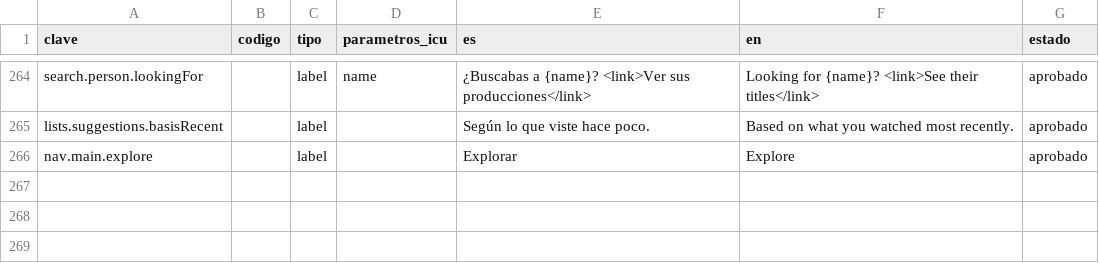
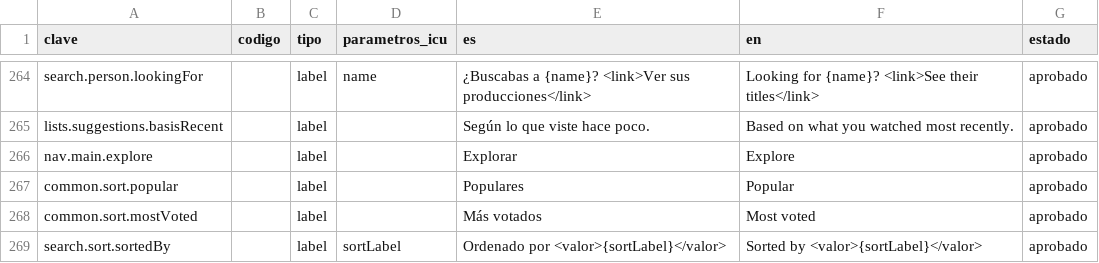
Before and after one commit to MarcosDebona25/FilmAI, a CSV file: traducciones/claves-extra.csv, drawn as a sheet; only a part is shown, gaps mark what is left out.

Commit message:
feat(explore): ordenar los resultados de Explore
Seis órdenes (Popular, Newest, Oldest, Highest rated, Lowest rated y Most
voted), en la URL como `sort=` y en la API como `orden=`. Sin texto y con un
solo tipo ordena TMDB; con texto o persona se ordena en memoria; «Todo» con un
orden lee los primeros 100 de cada tipo y los ordena juntos. Ordenar por nota
exige 200 votos y «Newest» no muestra lo que estrena después de hoy.

Escritorio: botón al borde derecho de la fila con menú «Sort by» (solo ícono
por debajo de 1366 px). Celular: el orden entra en la hoja «Filters and sort».
Diseño aprobado en el canvas (C1 y M1).

```diff
--- a/traducciones/claves-extra.csv
+++ b/traducciones/claves-extra.csv
@@ -266 +266,4 @@ lists.suggestions.basisRecent,,label,,Según lo que viste hace poco.,Based on wh
 nav.main.explore,,label,,Explorar,Explore,aprobado
+common.sort.popular,,label,,Populares,Popular,aprobado
+common.sort.mostVoted,,label,,Más votados,Most voted,aprobado
+search.sort.sortedBy,,label,sortLabel,Ordenado por <valor>{sortLabel}</valor>,Sorted by <valor>{sortLabel}</valor>,aprobado
```
Also changed, not shown: 26 other files.
